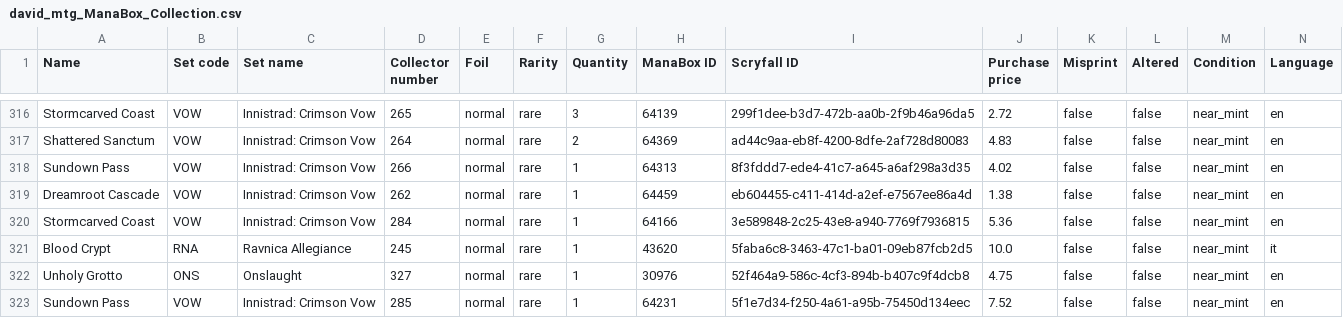
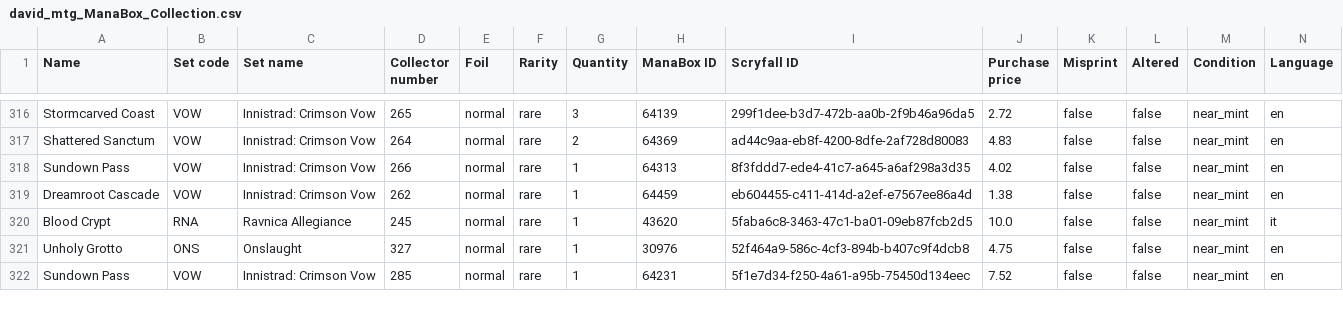
Before and after one commit to relucertola1982-creator/mtg-webapp-, a CSV file: david_mtg_ManaBox_Collection.csv, drawn as a sheet; only a part is shown, gaps mark what is left out; rows hold the shown columns only; the diff names each change by its address in the sheet, - before the commit and + after, or states it on an @@ line.

Commit message:
Remove VOW_284_normal_en (sold)

```diff
--- a/david_mtg_ManaBox_Collection.csv
+++ b/david_mtg_ManaBox_Collection.csv
-row 320: Stormcarved Coast | VOW | Innistrad: Crimson Vow | 284 | normal | rare | 1 | 64166 | 3e589848-2c25-43e8-a940-7769f7936815 | 5.36 | false | false | near_mint | en
```
